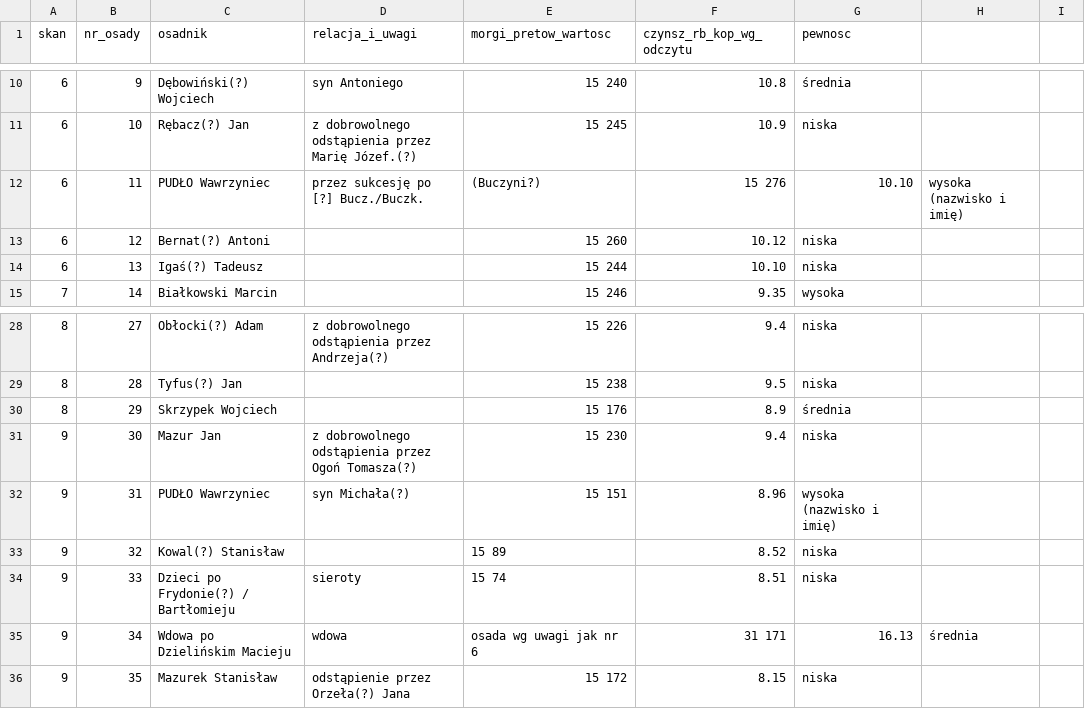
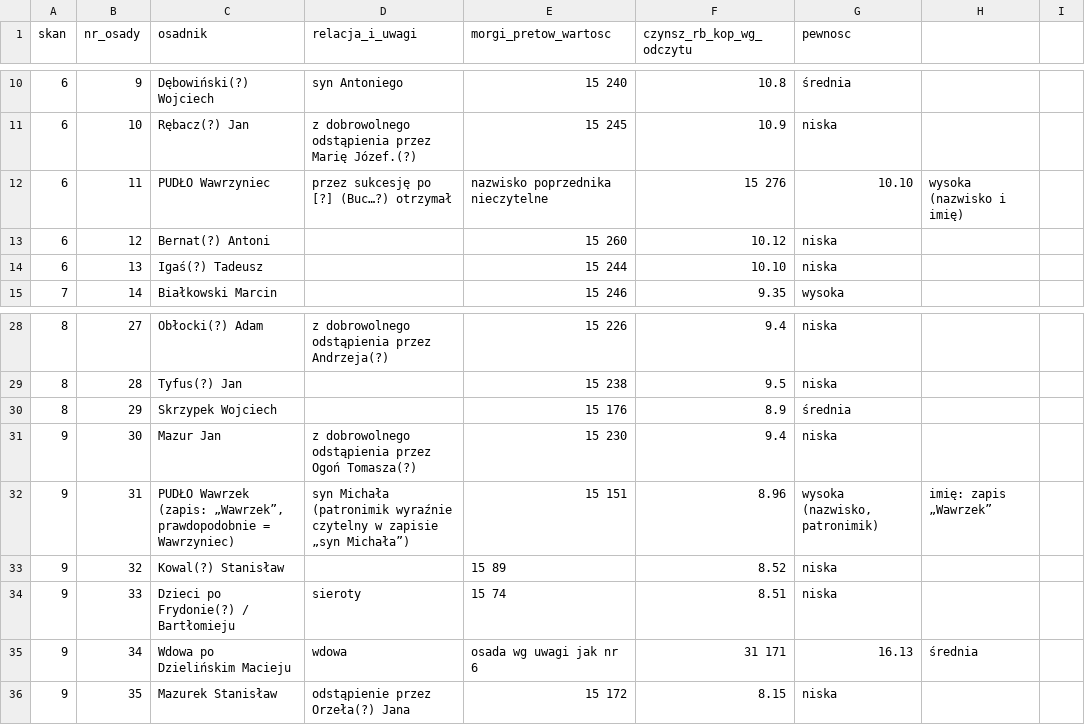
Before and after one commit to toxiconus/genealog-indexer-v7.1, a CSV file: public/konsolidacja/haiku/BRZOZOWKA_projekt_tabeli_1865_3019_skany_4-11_odczyt_reczny.csv, drawn as a sheet; only a part is shown, gaps mark what is left out.

```diff
--- a/public/konsolidacja/haiku/BRZOZOWKA_projekt_tabeli_1865_3019_skany_4-11_odczyt_reczny.csv
+++ b/public/konsolidacja/haiku/BRZOZOWKA_projekt_tabeli_1865_3019_skany_4-11_odczyt_reczny.csv
@@ -11,3 +11,3 @@ skan;nr_osady;osadnik;relacja_i_uwagi;morgi_pretow_wartosc;czynsz_rb_kop_wg_odcz
 6;10;Rębacz(?) Jan;z dobrowolnego odstąpienia przez Marię Józef.(?);15 245;10.9;niska
-6;11;PUDŁO Wawrzyniec;przez sukcesję po [?] Bucz./Buczk.; (Buczyni?);15 276;10.10;wysoka (nazwisko i imię)
+6;11;PUDŁO Wawrzyniec;przez sukcesję po [?] (Buc…?) otrzymał; nazwisko poprzednika nieczytelne;15 276;10.10;wysoka (nazwisko i imię)
 6;12;Bernat(?) Antoni;;15 260;10.12;niska
@@ -31,3 +31,3 @@ skan;nr_osady;osadnik;relacja_i_uwagi;morgi_pretow_wartosc;czynsz_rb_kop_wg_odcz
 9;30;Mazur Jan;z dobrowolnego odstąpienia przez Ogoń Tomasza(?);15 230;9.4;niska
-9;31;PUDŁO Wawrzyniec;syn Michała(?);15 151;8.96;wysoka (nazwisko i imię)
+9;31;PUDŁO Wawrzek (zapis: „Wawrzek”, prawdopodobnie = Wawrzyniec);syn Michała (patronimik wyraźnie czytelny w zapisie „syn Michała”);15 151;8.96;wysoka (nazwisko, patronimik); imię: zapis „Wawrzek”
 9;32;Kowal(?) Stanisław;;15 89;8.52;niska
```
Also changed, not shown: 1 other file.
